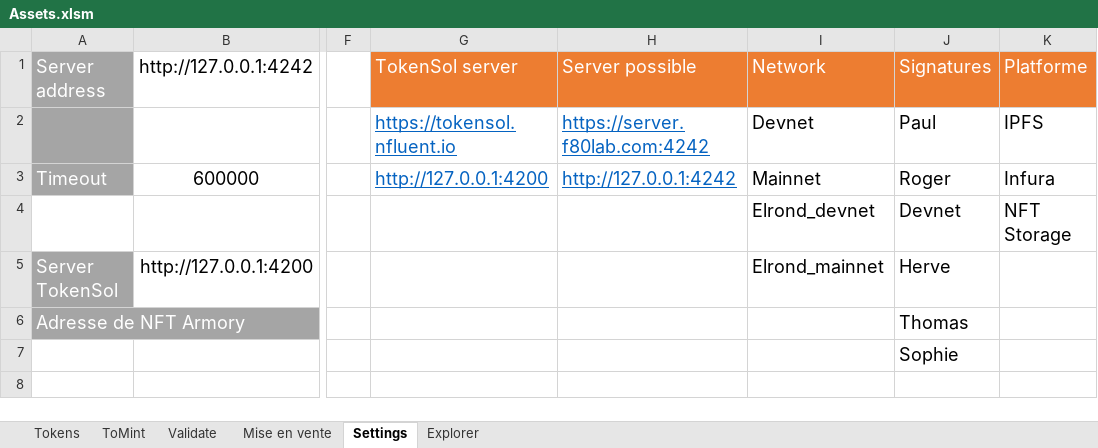
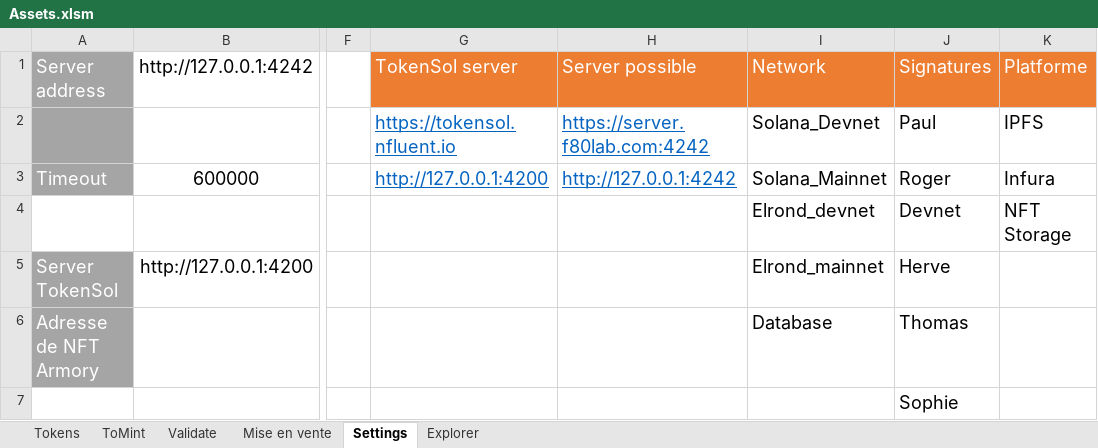
Before and after one commit to f80dev/TokenSol, an Excel workbook: src/assets/Assets.xlsm, sheet Settings, drawn as a sheet; only a part is shown, gaps mark what is left out; values as stored, in another font and other column widths than the file's, no borders; the diff names each change by its address in the sheet, - before the commit and + after, or states it on an @@ line.

```diff
--- a/src/assets/Assets.xlsm (sheet Settings)
+++ b/src/assets/Assets.xlsm (sheet Settings)
-I2: Devnet
+I2: Solana_Devnet
-I3: Mainnet
+I3: Solana_Mainnet
-I6: (empty)
+I6: Database
```
Also changed, not shown: sheet ToMint, sheet Mise en vente, sheet Tokens, charts or pictures, 51 other files.
